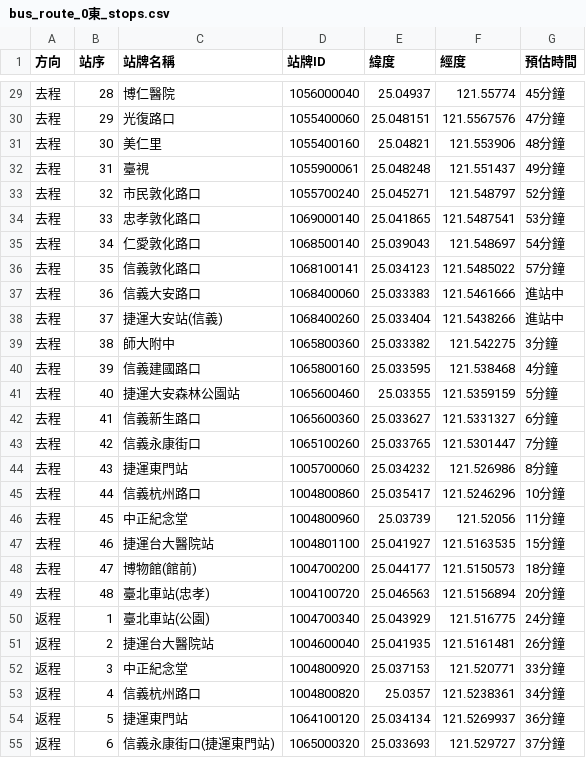
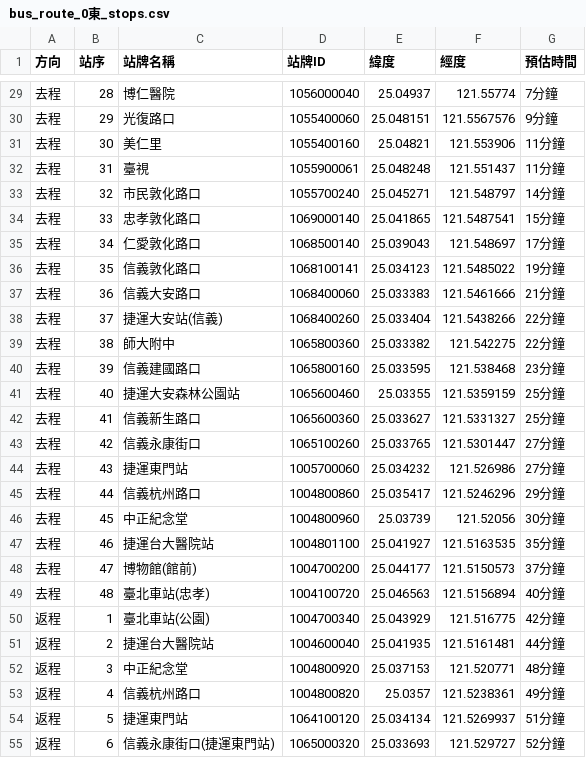
Before and after one commit to agostino920811/cycu__oop_1132_11022322, a CSV file: bus_route_0東_stops.csv, drawn as a sheet; only a part is shown, gaps mark what is left out; the diff covers the shown part only.

```diff
--- a/bus_route_0東_stops.csv
+++ b/bus_route_0東_stops.csv
@@ -29,27 +29,27 @@
-去程,28,博仁醫院,1056000040,25.04937,121.55774,45分鐘
-去程,29,光復路口,1055400060,25.048151,121.5567576,47分鐘
-去程,30,美仁里,1055400160,25.04821,121.553906,48分鐘
-去程,31,臺視,1055900061,25.048248,121.551437,49分鐘
-去程,32,市民敦化路口,1055700240,25.045271,121.548797,52分鐘
-去程,33,忠孝敦化路口,1069000140,25.041865,121.5487541,53分鐘
-去程,34,仁愛敦化路口,1068500140,25.039043,121.548697,54分鐘
-去程,35,信義敦化路口,1068100141,25.034123,121.5485022,57分鐘
-去程,36,信義大安路口,1068400060,25.033383,121.5461666,進站中
-去程,37,捷運大安站(信義),1068400260,25.033404,121.5438266,進站中
-去程,38,師大附中,1065800360,25.033382,121.542275,3分鐘
-去程,39,信義建國路口,1065800160,25.033595,121.538468,4分鐘
-去程,40,捷運大安森林公園站,1065600460,25.03355,121.5359159,5分鐘
-去程,41,信義新生路口,1065600360,25.033627,121.5331327,6分鐘
-去程,42,信義永康街口,1065100260,25.033765,121.5301447,7分鐘
-去程,43,捷運東門站,1005700060,25.034232,121.526986,8分鐘
-去程,44,信義杭州路口,1004800860,25.035417,121.5246296,10分鐘
-去程,45,中正紀念堂,1004800960,25.03739,121.52056,11分鐘
-去程,46,捷運台大醫院站,1004801100,25.041927,121.5163535,15分鐘
-去程,47,博物館(館前),1004700200,25.044177,121.5150573,18分鐘
-去程,48,臺北車站(忠孝),1004100720,25.046563,121.5156894,20分鐘
-返程,1,臺北車站(公園),1004700340,25.043929,121.516775,24分鐘
-返程,2,捷運台大醫院站,1004600040,25.041935,121.5161481,26分鐘
-返程,3,中正紀念堂,1004800920,25.037153,121.520771,33分鐘
-返程,4,信義杭州路口,1004800820,25.0357,121.5238361,34分鐘
-返程,5,捷運東門站,1064100120,25.034134,121.5269937,36分鐘
-返程,6,信義永康街口(捷運東門站),1065000320,25.033693,121.529727,37分鐘
+去程,28,博仁醫院,1056000040,25.04937,121.55774,7分鐘
+去程,29,光復路口,1055400060,25.048151,121.5567576,9分鐘
+去程,30,美仁里,1055400160,25.04821,121.553906,11分鐘
+去程,31,臺視,1055900061,25.048248,121.551437,11分鐘
+去程,32,市民敦化路口,1055700240,25.045271,121.548797,14分鐘
+去程,33,忠孝敦化路口,1069000140,25.041865,121.5487541,15分鐘
+去程,34,仁愛敦化路口,1068500140,25.039043,121.548697,17分鐘
+去程,35,信義敦化路口,1068100141,25.034123,121.5485022,19分鐘
+去程,36,信義大安路口,1068400060,25.033383,121.5461666,21分鐘
+去程,37,捷運大安站(信義),1068400260,25.033404,121.5438266,22分鐘
+去程,38,師大附中,1065800360,25.033382,121.542275,22分鐘
+去程,39,信義建國路口,1065800160,25.033595,121.538468,23分鐘
+去程,40,捷運大安森林公園站,1065600460,25.03355,121.5359159,25分鐘
+去程,41,信義新生路口,1065600360,25.033627,121.5331327,25分鐘
+去程,42,信義永康街口,1065100260,25.033765,121.5301447,27分鐘
+去程,43,捷運東門站,1005700060,25.034232,121.526986,27分鐘
+去程,44,信義杭州路口,1004800860,25.035417,121.5246296,29分鐘
+去程,45,中正紀念堂,1004800960,25.03739,121.52056,30分鐘
+去程,46,捷運台大醫院站,1004801100,25.041927,121.5163535,35分鐘
+去程,47,博物館(館前),1004700200,25.044177,121.5150573,37分鐘
+去程,48,臺北車站(忠孝),1004100720,25.046563,121.5156894,40分鐘
+返程,1,臺北車站(公園),1004700340,25.043929,121.516775,42分鐘
+返程,2,捷運台大醫院站,1004600040,25.041935,121.5161481,44分鐘
+返程,3,中正紀念堂,1004800920,25.037153,121.520771,48分鐘
+返程,4,信義杭州路口,1004800820,25.0357,121.5238361,49分鐘
+返程,5,捷運東門站,1064100120,25.034134,121.5269937,51分鐘
+返程,6,信義永康街口(捷運東門站),1065000320,25.033693,121.529727,52分鐘
```
Also changed, not shown: 66 edited cells elsewhere in this file, 2 other files.
